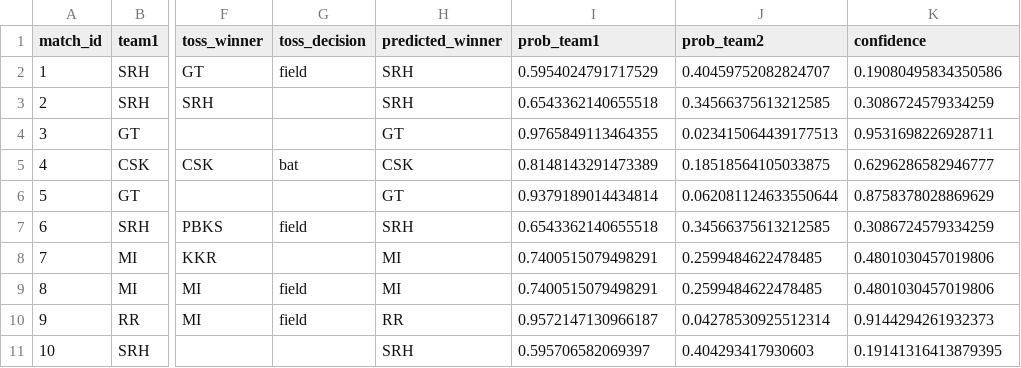
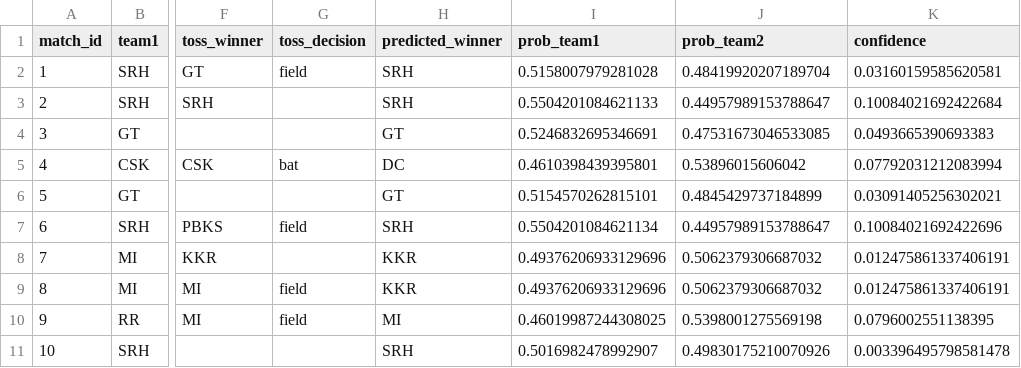
Before and after one commit to Kingbond470/Prediction-Platform, a CSV file: model/data/processed/predictions_2026.csv, drawn as a sheet; only a part is shown, gaps mark what is left out; the diff covers the shown part only; the diff names each change by its address in the sheet, - before the commit and + after, or states it on an @@ line.

```diff
--- a/model/data/processed/predictions_2026.csv
+++ b/model/data/processed/predictions_2026.csv
-I2 (prob_team1): 0.5954024791717529
+I2 (prob_team1): 0.5158007979281028
-J2 (prob_team2): 0.40459752082824707
+J2 (prob_team2): 0.48419920207189704
-K2 (confidence): 0.19080495834350586
+K2 (confidence): 0.03160159585620581
-I3 (prob_team1): 0.6543362140655518
+I3 (prob_team1): 0.5504201084621133
-J3 (prob_team2): 0.34566375613212585
+J3 (prob_team2): 0.44957989153788647
-K3 (confidence): 0.3086724579334259
+K3 (confidence): 0.10084021692422684
-I4 (prob_team1): 0.9765849113464355
+I4 (prob_team1): 0.5246832695346691
-J4 (prob_team2): 0.023415064439177513
+J4 (prob_team2): 0.47531673046533085
-K4 (confidence): 0.9531698226928711
+K4 (confidence): 0.0493665390693383
-H5 (predicted_winner): CSK
+H5 (predicted_winner): DC
-I5 (prob_team1): 0.8148143291473389
+I5 (prob_team1): 0.4610398439395801
-J5 (prob_team2): 0.18518564105033875
+J5 (prob_team2): 0.53896015606042
-K5 (confidence): 0.6296286582946777
+K5 (confidence): 0.07792031212083994
-I6 (prob_team1): 0.9379189014434814
+I6 (prob_team1): 0.5154570262815101
-J6 (prob_team2): 0.062081124633550644
+J6 (prob_team2): 0.4845429737184899
-K6 (confidence): 0.8758378028869629
+K6 (confidence): 0.03091405256302021
-I7 (prob_team1): 0.6543362140655518
+I7 (prob_team1): 0.5504201084621134
-J7 (prob_team2): 0.34566375613212585
+J7 (prob_team2): 0.44957989153788647
-K7 (confidence): 0.3086724579334259
+K7 (confidence): 0.10084021692422696
-H8:H9 (predicted_winner): MI
+H8:H9 (predicted_winner): KKR
-I8:I9 (prob_team1): 0.7400515079498291
+I8:I9 (prob_team1): 0.49376206933129696
-J8:J9 (prob_team2): 0.2599484622478485
+J8:J9 (prob_team2): 0.5062379306687032
-K8:K9 (confidence): 0.4801030457019806
+K8:K9 (confidence): 0.012475861337406191
-H10 (predicted_winner): RR
+H10 (predicted_winner): MI
-I10 (prob_team1): 0.9572147130966187
+I10 (prob_team1): 0.46019987244308025
-J10 (prob_team2): 0.04278530925512314
+J10 (prob_team2): 0.5398001275569198
-K10 (confidence): 0.9144294261932373
+K10 (confidence): 0.0796002551138395
-I11 (prob_team1): 0.595706582069397
+I11 (prob_team1): 0.5016982478992907
-J11 (prob_team2): 0.404293417930603
+J11 (prob_team2): 0.49830175210070926
-K11 (confidence): 0.19141316413879395
+K11 (confidence): 0.003396495798581478
```
Also changed, not shown: 37 edited cells elsewhere in this file, 13 other files.
